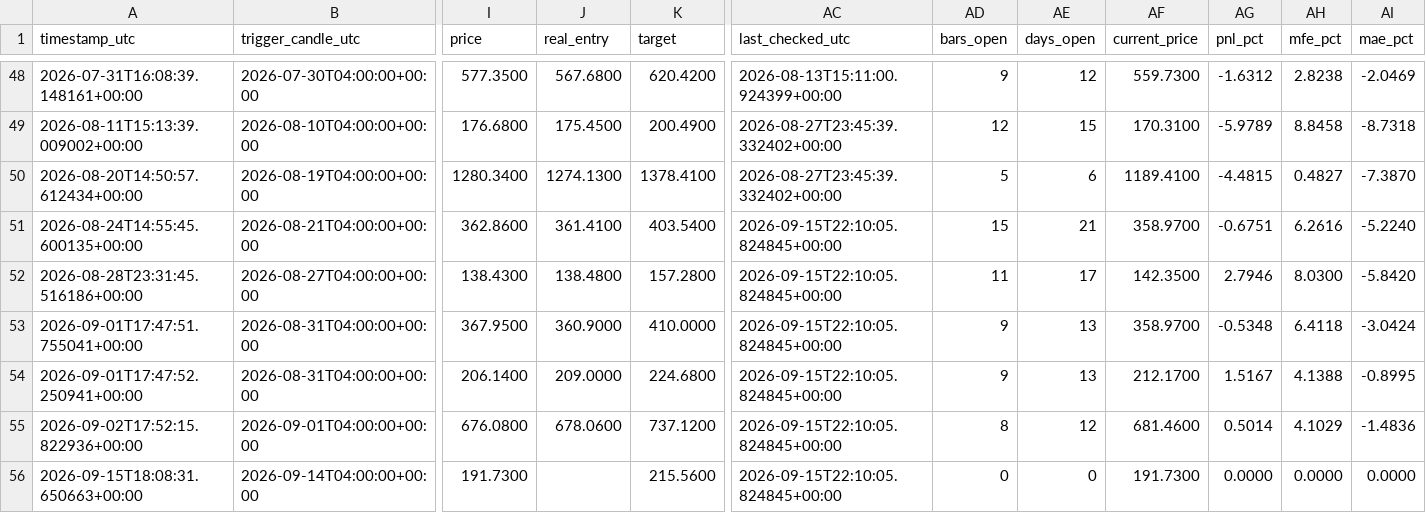
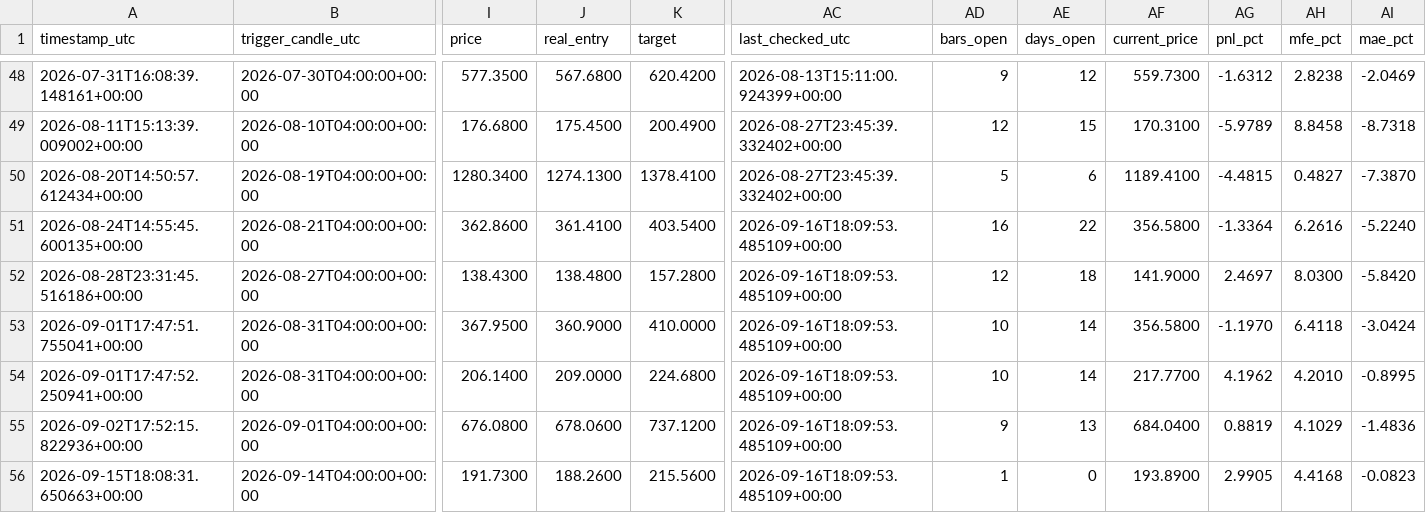
Before and after one commit to ronaldfj/nyse_price_alerts, a CSV file: alerts_history.csv, drawn as a sheet; only a part is shown, gaps mark what is left out; the diff names each change by its address in the sheet, - before the commit and + after, or states it on an @@ line.

```diff
--- a/alerts_history.csv
+++ b/alerts_history.csv
-AC51:AC56 (last_checked_utc): 2026-09-15T22:10:05.824845+00:00
+AC51:AC56 (last_checked_utc): 2026-09-16T18:09:53.485109+00:00
-AD51 (bars_open): 15
+AD51 (bars_open): 16
-AE51 (days_open): 21
+AE51 (days_open): 22
-AF51 (current_price): 358.9700
+AF51 (current_price): 356.5800
-AG51 (pnl_pct): -0.6751
+AG51 (pnl_pct): -1.3364
-AD52 (bars_open): 11
+AD52 (bars_open): 12
-AE52 (days_open): 17
+AE52 (days_open): 18
-AF52 (current_price): 142.3500
+AF52 (current_price): 141.9000
-AG52 (pnl_pct): 2.7946
+AG52 (pnl_pct): 2.4697
-AD53:AD54 (bars_open): 9
+AD53:AD54 (bars_open): 10
-AE53:AE54 (days_open): 13
+AE53:AE54 (days_open): 14
-AF53 (current_price): 358.9700
+AF53 (current_price): 356.5800
-AG53 (pnl_pct): -0.5348
+AG53 (pnl_pct): -1.1970
-AF54 (current_price): 212.1700
+AF54 (current_price): 217.7700
-AG54 (pnl_pct): 1.5167
+AG54 (pnl_pct): 4.1962
-AH54 (mfe_pct): 4.1388
+AH54 (mfe_pct): 4.2010
-AD55 (bars_open): 8
+AD55 (bars_open): 9
-AE55 (days_open): 12
+AE55 (days_open): 13
-AF55 (current_price): 681.4600
+AF55 (current_price): 684.0400
-AG55 (pnl_pct): 0.5014
+AG55 (pnl_pct): 0.8819
-J56 (real_entry): (empty)
+J56 (real_entry): 188.2600
-AD56 (bars_open): 0
+AD56 (bars_open): 1
-AF56 (current_price): 191.7300
+AF56 (current_price): 193.8900
-AG56 (pnl_pct): 0.0000
+AG56 (pnl_pct): 2.9905
-AH56 (mfe_pct): 0.0000
+AH56 (mfe_pct): 4.4168
-AI56 (mae_pct): 0.0000
+AI56 (mae_pct): -0.0823
```
